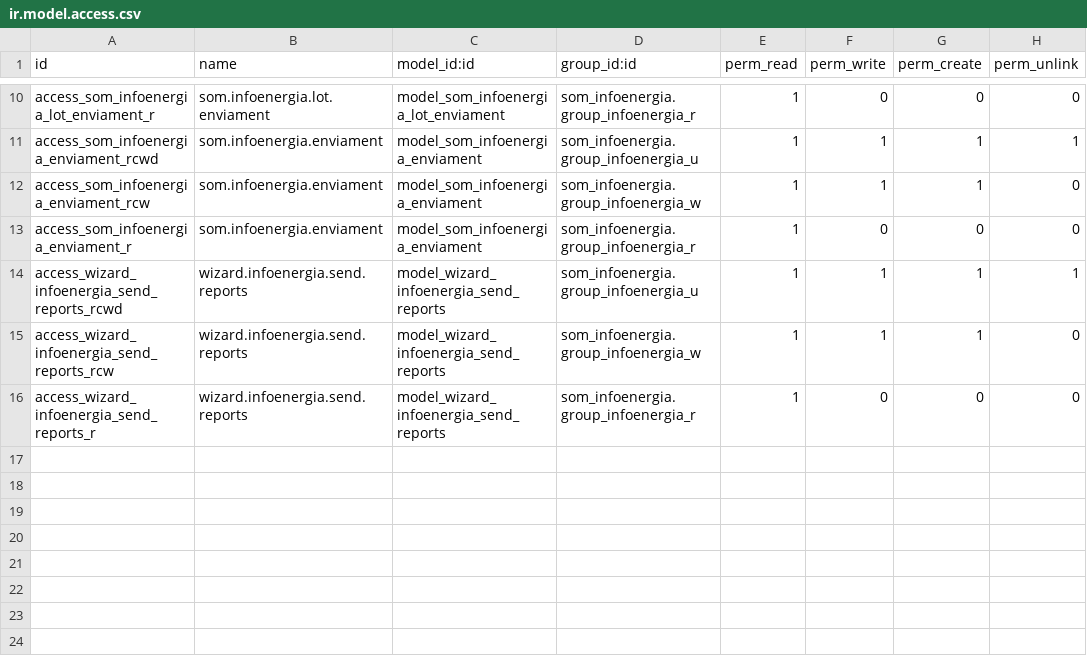
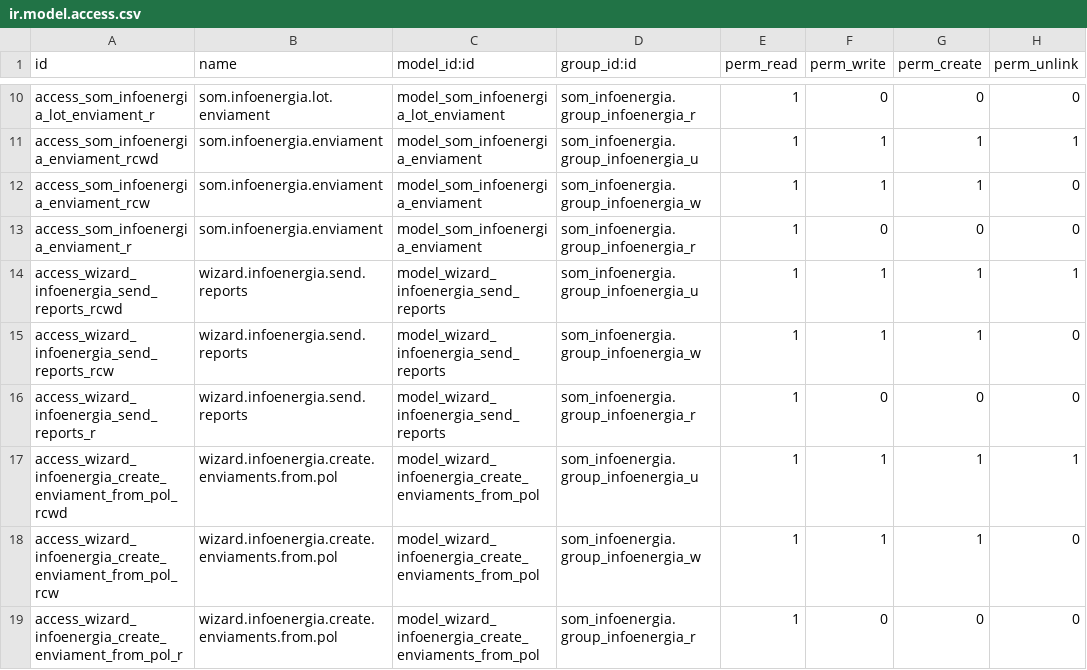
Before and after one commit to Som-Energia/openerp_som_addons, a CSV file: som_infoenergia/security/ir.model.access.csv, drawn as a sheet; only a part is shown, gaps mark what is left out.

Commit message:
add security rules for create_enviament_from_pol wizard

```diff
--- a/som_infoenergia/security/ir.model.access.csv
+++ b/som_infoenergia/security/ir.model.access.csv
@@ -16 +16,4 @@
 "access_wizard_infoenergia_send_reports_r","wizard.infoenergia.send.reports","model_wizard_infoenergia_send_reports","som_infoenergia.group_infoenergia_r",1,0,0,0
+"access_wizard_infoenergia_create_enviament_from_pol_rcwd","wizard.infoenergia.create.enviaments.from.pol","model_wizard_infoenergia_create_enviaments_from_pol","som_infoenergia.group_infoenergia_u",1,1,1,1
+"access_wizard_infoenergia_create_enviament_from_pol_rcw","wizard.infoenergia.create.enviaments.from.pol","model_wizard_infoenergia_create_enviaments_from_pol","som_infoenergia.group_infoenergia_w",1,1,1,0
+"access_wizard_infoenergia_create_enviament_from_pol_r","wizard.infoenergia.create.enviaments.from.pol","model_wizard_infoenergia_create_enviaments_from_pol","som_infoenergia.group_infoenergia_r",1,0,0,0
```
